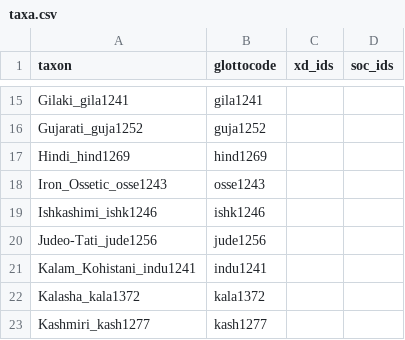
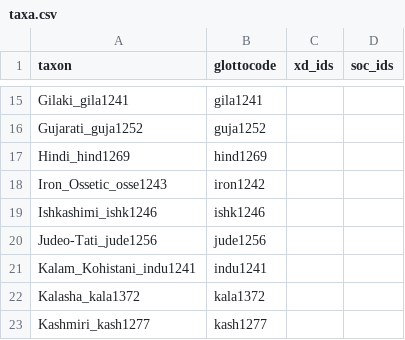
Before and after one commit to phlorest/cathcart_et_al2020, a CSV file: etc/taxa.csv, drawn as a sheet; only a part is shown, gaps mark what is left out.

```diff
--- a/etc/taxa.csv
+++ b/etc/taxa.csv
@@ -17,3 +17,3 @@ Gujarati_guja1252,guja1252
 Hindi_hind1269,hind1269
-Iron_Ossetic_osse1243,osse1243
+Iron_Ossetic_osse1243,iron1242
 Ishkashimi_ishk1246,ishk1246
```
Also changed, not shown: cldf/languages.csv, 6 other files.
